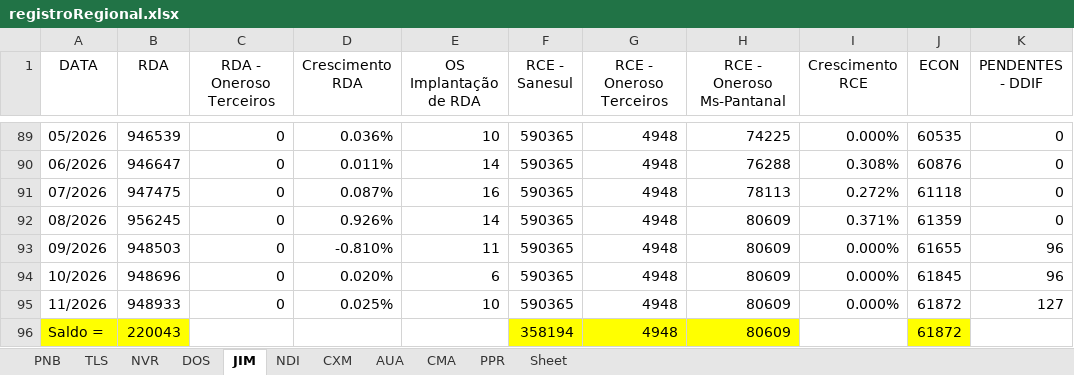
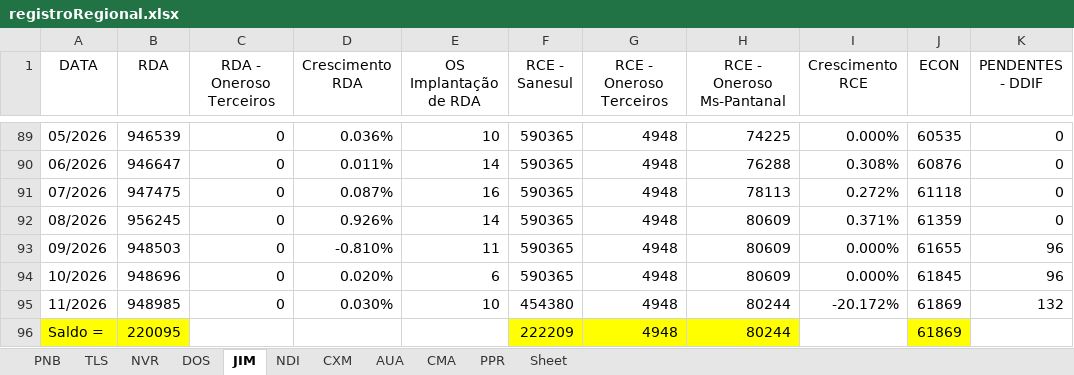
Before and after one commit to OtavioDayrots/Registro_Regional_MS, an Excel workbook: estado/registroRegional.xlsx, sheet JIM, drawn as a sheet; only a part is shown, gaps mark what is left out; values as stored, in another font and other column widths than the file's, no borders; charts and pictures not drawn; the diff names each change by its address in the sheet, - before the commit and + after, or states it on an @@ line.

```diff
--- a/estado/registroRegional.xlsx (sheet JIM)
+++ b/estado/registroRegional.xlsx (sheet JIM)
-B95 (RDA): 948933
+B95 (RDA): 948985
-D95 (Crescimento RDA): 0.025%
+D95 (Crescimento RDA): 0.030%
-F95 (RCE - Sanesul): 590365
+F95 (RCE - Sanesul): 454380
-H95:H96 (RCE - Oneroso Ms-Pantanal): 80609
+H95:H96 (RCE - Oneroso Ms-Pantanal): 80244
-I95 (Crescimento RCE): 0.000%
+I95 (Crescimento RCE): -20.172%
-J95:J96 (ECON): 61872
+J95:J96 (ECON): 61869
-K95 (PENDENTES - DDIF): 127
+K95 (PENDENTES - DDIF): 132
-B96 (RDA): 220043
+B96 (RDA): 220095
-F96 (RCE - Sanesul): 358194
+F96 (RCE - Sanesul): 222209
```
Also changed, not shown: sheet PNB, sheet PPR, sheet CXM, sheet NDI, sheet NVR, sheet DOS, 3 more sheets, regionais/registroCXM.xlsx, regionais/registroNDI.xlsx, 8 other files.
